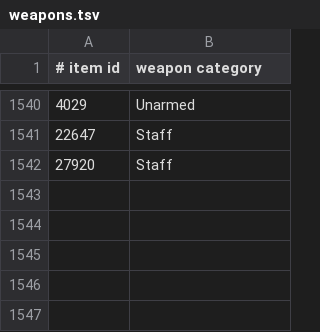
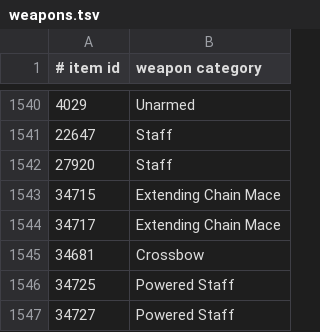
Before and after one commit to GuimGod/ca-planner, a TSV file: src/main/resources/com/caplanner/gear/weapons.tsv, drawn as a sheet; only a part is shown, gaps mark what is left out.

Commit message:
The damage engine copied again from Combat Check 1156df3: the Fractured Archive's weapons, bolts and monsters, Zeal, the elemental amulets, the elemental fragments, Dizana's quiver on the arrows and bolts shot, every dress of an item read as the item. The sets add up as Combat Check's do: the worn sets (the Elemental amulet, Ahrim's with the damned, obsidian, the Berserker necklace, the Confliction gauntlets), the ammunition by the item (the Ascension bolts with the Ascension crossbows only), Zeal and the fire and earth fragments read from the game, the Archive's items with the wiki's bonuses while RuneLite has none. Owning an item counts every dress of it. The longest task strategies are shortened to the wiki's own sentences, keeping the step a task fails on, and the wiki's tables are kept as short lines.

```diff
--- a/src/main/resources/com/caplanner/gear/weapons.tsv
+++ b/src/main/resources/com/caplanner/gear/weapons.tsv
@@ -1542 +1542,6 @@
 27920	Staff
+34715	Extending Chain Mace
+34717	Extending Chain Mace
+34681	Crossbow
+34725	Powered Staff
+34727	Powered Staff
```
Also changed, not shown: src/main/resources/com/caplanner/gear/engine-source.tsv, src/main/resources/com/caplanner/gear/manifest.tsv, 56 other files.
